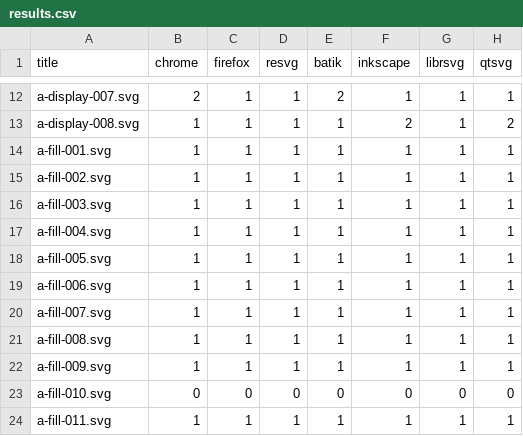
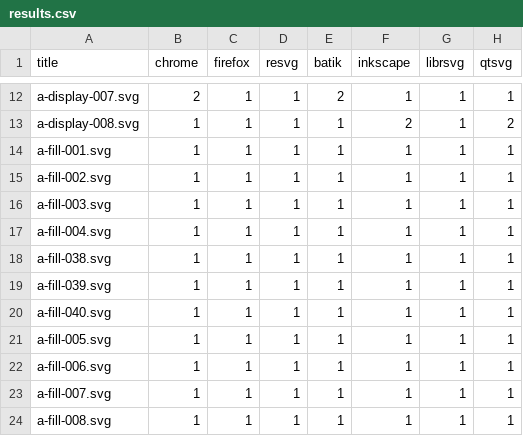
Before and after one commit to RazrFalcon/resvg-test-suite, a CSV file: results.csv, drawn as a sheet; only a part is shown, gaps mark what is left out; the shorter side is filled out with more unchanged rows.

Commit message:
Added new 'fill' attribute tests.

```diff
--- a/results.csv
+++ b/results.csv
@@ -17,2 +17,5 @@ a-fill-003.svg,1,1,1,1,1,1,1
 a-fill-004.svg,1,1,1,1,1,1,1
+a-fill-038.svg,1,1,1,1,1,1,1
+a-fill-039.svg,1,1,1,1,1,1,1
+a-fill-040.svg,1,1,1,1,1,1,1
 a-fill-005.svg,1,1,1,1,1,1,1
```
Also changed, not shown: 7 other files.
